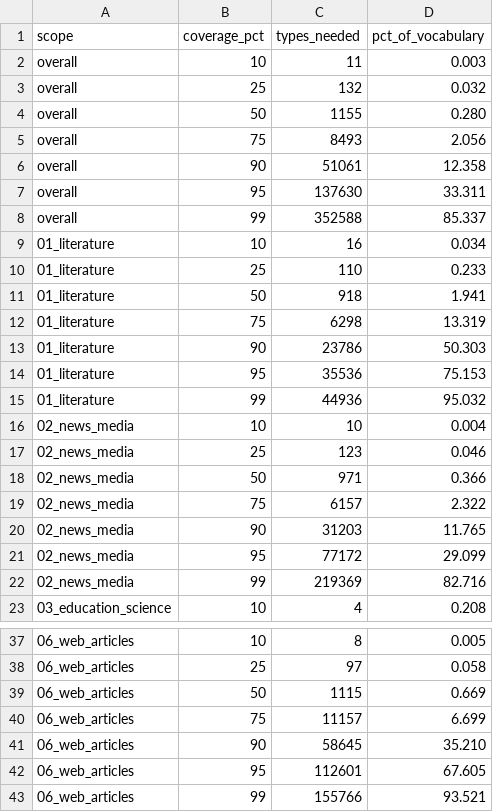
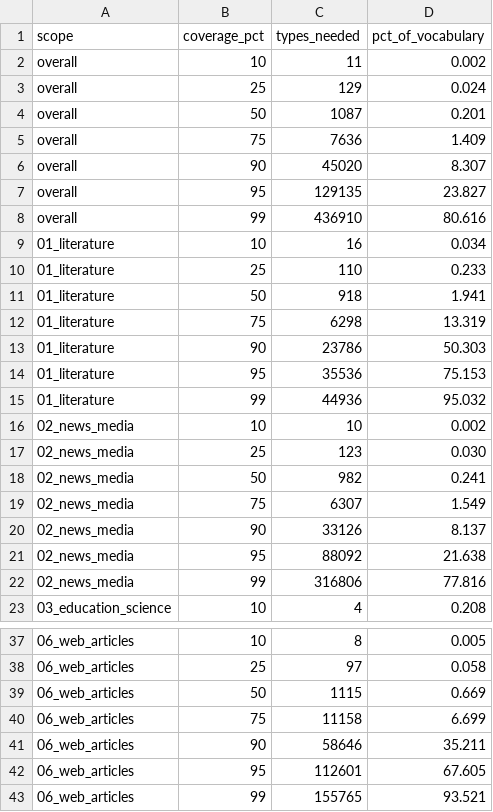
Before and after one commit to ROHITH-KUMAR-L/konkani-devanagari-corpus, a CSV file: results/coverage_analysis.csv, drawn as a sheet; only a part is shown, gaps mark what is left out.

```diff
--- a/results/coverage_analysis.csv
+++ b/results/coverage_analysis.csv
@@ -1,9 +1,9 @@
 scope,coverage_pct,types_needed,pct_of_vocabulary
-overall,10,11,0.003
-overall,25,132,0.032
-overall,50,1155,0.280
-overall,75,8493,2.056
-overall,90,51061,12.358
-overall,95,137630,33.311
-overall,99,352588,85.337
+overall,10,11,0.002
+overall,25,129,0.024
+overall,50,1087,0.201
+overall,75,7636,1.409
+overall,90,45020,8.307
+overall,95,129135,23.827
+overall,99,436910,80.616
 01_literature,10,16,0.034
@@ -15,9 +15,9 @@ overall,99,352588,85.337
 01_literature,99,44936,95.032
-02_news_media,10,10,0.004
-02_news_media,25,123,0.046
-02_news_media,50,971,0.366
-02_news_media,75,6157,2.322
-02_news_media,90,31203,11.765
-02_news_media,95,77172,29.099
-02_news_media,99,219369,82.716
+02_news_media,10,10,0.002
+02_news_media,25,123,0.030
+02_news_media,50,982,0.241
+02_news_media,75,6307,1.549
+02_news_media,90,33126,8.137
+02_news_media,95,88092,21.638
+02_news_media,99,316806,77.816
 03_education_science,10,4,0.208
@@ -39,5 +39,5 @@ overall,99,352588,85.337
 06_web_articles,50,1115,0.669
-06_web_articles,75,11157,6.699
-06_web_articles,90,58645,35.210
+06_web_articles,75,11158,6.699
+06_web_articles,90,58646,35.211
 06_web_articles,95,112601,67.605
-06_web_articles,99,155766,93.521
+06_web_articles,99,155765,93.521
```
Also changed, not shown: metadata/sources.csv, results/iter0/coverage_analysis.csv, 49 other files.
